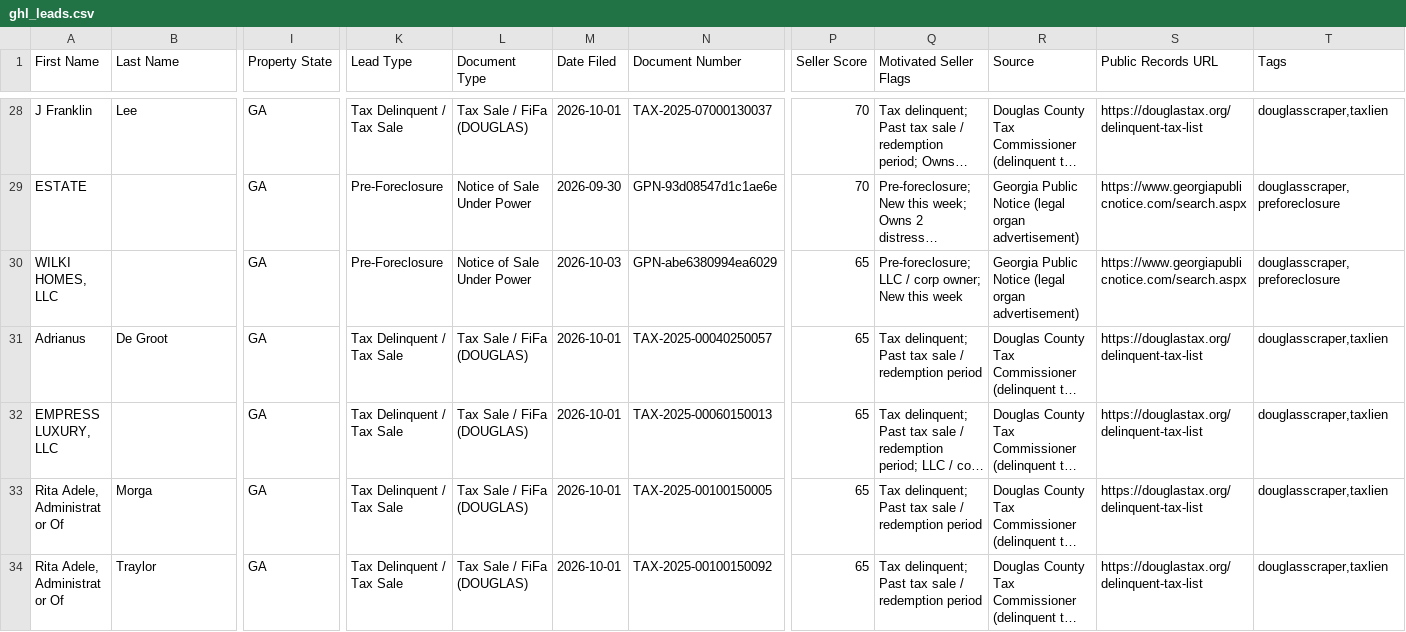
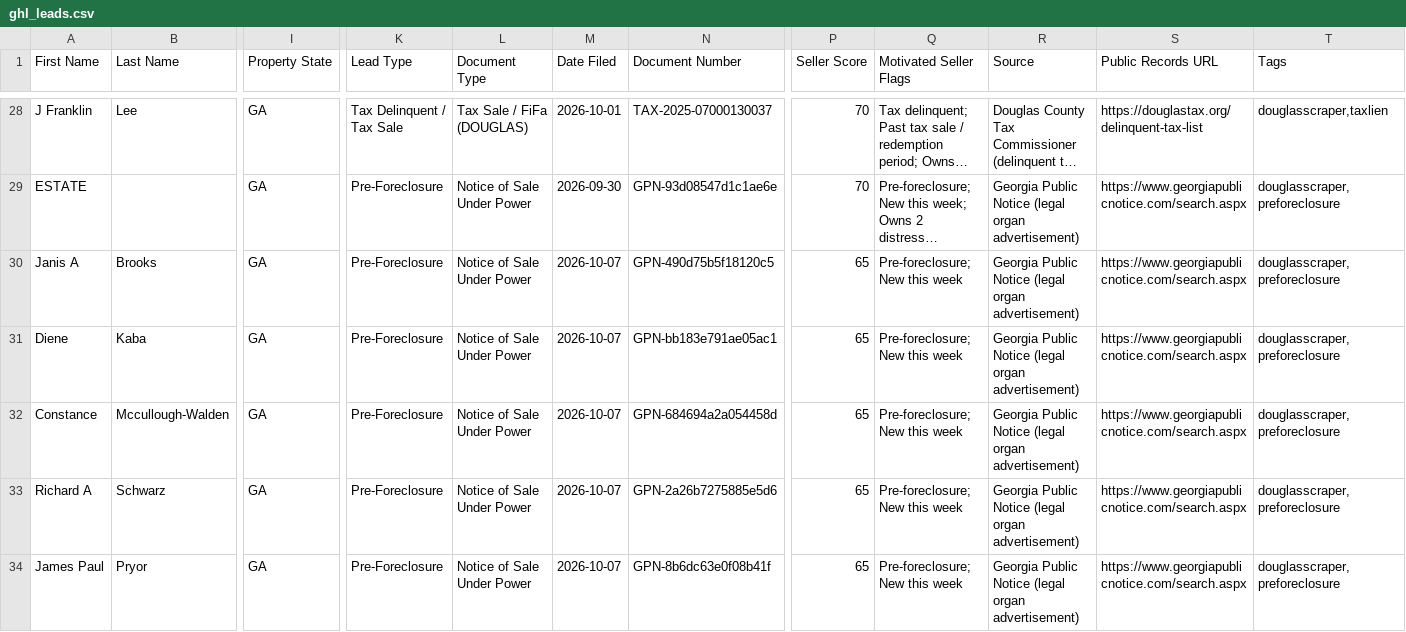
Before and after one commit to terrellkday/Douglas-Leads-Scraper, a CSV file: data/ghl_leads.csv, drawn as a sheet; only a part is shown, gaps mark what is left out; the shorter side is filled out with more unchanged rows; long unchanged cells end in …; rows hold the shown columns only; the diff covers the shown part only; the diff names each change by its address in the sheet, - before the commit and + after, or states it on an @@ line.

```diff
--- a/data/ghl_leads.csv
+++ b/data/ghl_leads.csv
+row 30: Janis A | Brooks | GA | Pre-Foreclosure | Notice of Sale Under Power | 2026-10-07 | GPN-490d75b5f18120c5 | 65 | Pre-foreclosure; New this week | Georgia Public Notice (legal organ advertisement) | https://www.georgiapublicnotice.com/search.aspx | douglasscraper,preforeclosure
+row 31: Diene | Kaba | GA | Pre-Foreclosure | Notice of Sale Under Power | 2026-10-07 | GPN-bb183e791ae05ac1 | 65 | Pre-foreclosure; New this week | Georgia Public Notice (legal organ advertisement) | https://www.georgiapublicnotice.com/search.aspx | douglasscraper,preforeclosure
+row 32: Constance | Mccullough-Walden | GA | Pre-Foreclosure | Notice of Sale Under Power | 2026-10-07 | GPN-684694a2a054458d | 65 | Pre-foreclosure; New this week | Georgia Public Notice (legal organ advertisement) | https://www.georgiapublicnotice.com/search.aspx | douglasscraper,preforeclosure
+row 33: Richard A | Schwarz | GA | Pre-Foreclosure | Notice of Sale Under Power | 2026-10-07 | GPN-2a26b7275885e5d6 | 65 | Pre-foreclosure; New this week | Georgia Public Notice (legal organ advertisement) | https://www.georgiapublicnotice.com/search.aspx | douglasscraper,preforeclosure
+row 34: James Paul | Pryor | GA | Pre-Foreclosure | Notice of Sale Under Power | 2026-10-07 | GPN-8b6dc63e0f08b41f | 65 | Pre-foreclosure; New this week | Georgia Public Notice (legal organ advertisement) | https://www.georgiapublicnotice.com/search.aspx | douglasscraper,preforeclosure
```
Also changed, not shown: 4 added rows and 2 removed rows elsewhere in this file, 7 other files.
